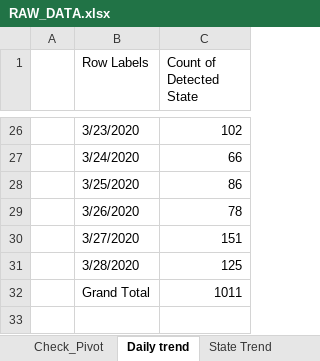
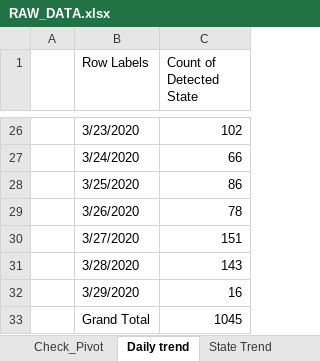
Before and after one commit to bkmalayC/COVID19, an Excel workbook: RAW_DATA.xlsx, sheet Daily trend, drawn as a sheet; only a part is shown, gaps mark what is left out; values as stored, in another font and other column widths than the file's, no borders; charts and pictures not drawn; addresses are those after the commit; the diff names each change by its address in the sheet, - before the commit and + after, or states it on an @@ line.

```diff
--- a/RAW_DATA.xlsx (sheet Daily trend)
+++ b/RAW_DATA.xlsx (sheet Daily trend)
-C31 (Count of Detected State): 125
+C31 (Count of Detected State): 143
+row 32:  | 3/29/2020 | 16
-C33 (Count of Detected State): 1011
+C33 (Count of Detected State): 1045
```
Also changed, not shown: sheet API RESPONSE, sheet RAW_TABLE, sheet RAW_DATA, sheet State Trend, sheet Infection Source, sheet Check_Pivot, 1 more sheet, other sheet tabs, charts or pictures, 3 other files.
